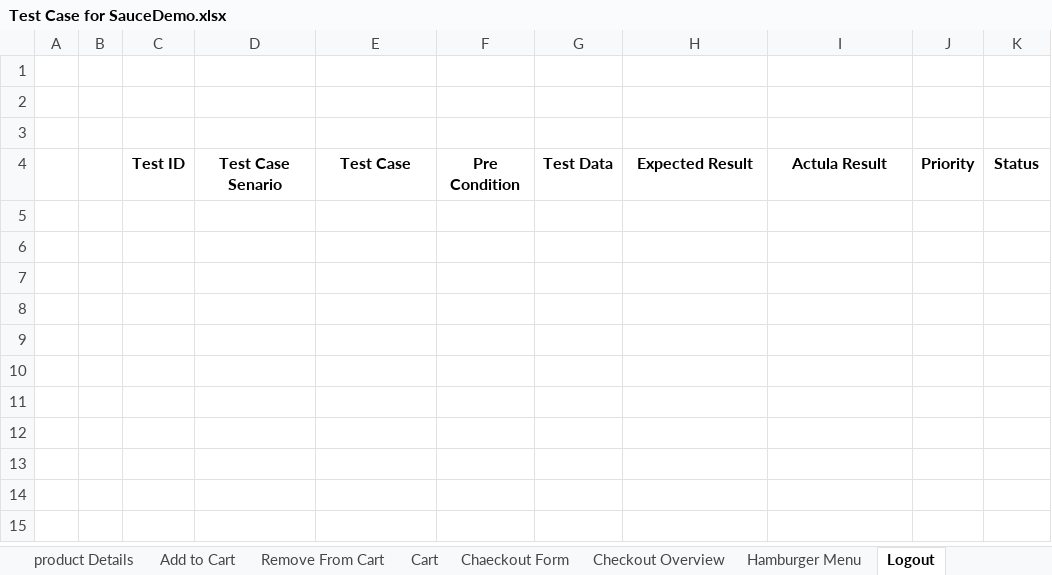
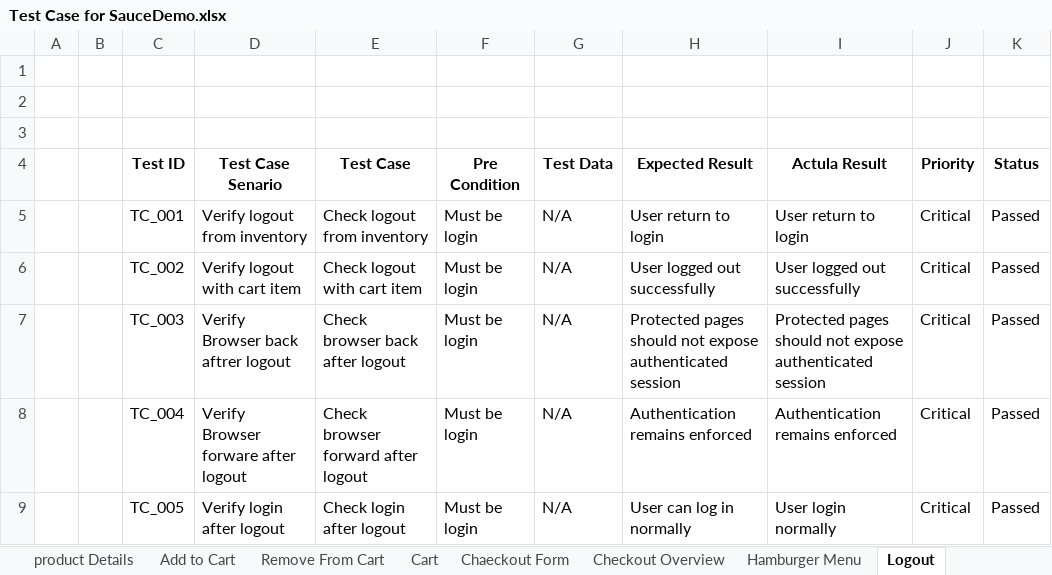
Before and after one commit to abirpuc/SauceDemo_testcaseDesing_Automation_Testing, an Excel workbook: testCases/Test Case for SauceDemo.xlsx, sheet Logout, drawn as a sheet; values as stored, in another font and other column widths than the file's, no borders; the diff names each change by its address in the sheet, - before the commit and + after, or states it on an @@ line.

Commit message:
write test case fro logout

```diff
--- a/testCases/Test Case for SauceDemo.xlsx (sheet Logout)
+++ b/testCases/Test Case for SauceDemo.xlsx (sheet Logout)
+row 5:  |  | TC_001 | Verify logout from inventory | Check logout from inventory | Must be login | N/A | User return to login | User return to login | Critical | Passed
+row 6:  |  | TC_002 | Verify logout with cart item | Check logout with cart item | Must be login | N/A | User logged out successfully | User logged out successfully | Critical | Passed
+row 7:  |  | TC_003 | Verify Browser back aftrer logout | Check browser back after logout | Must be login | N/A | Protected pages should not expose authenticated session | Protected pages should not expose authenticated session | Critical | Passed
+row 8:  |  | TC_004 | Verify Browser forware after logout | Check browser forward after logout | Must be login | N/A | Authentication remains enforced | Authentication remains enforced | Critical | Passed
+row 9:  |  | TC_005 | Verify login after logout | Check login after logout | Must be login | N/A | User can log in normally | User login normally | Critical | Passed
```
